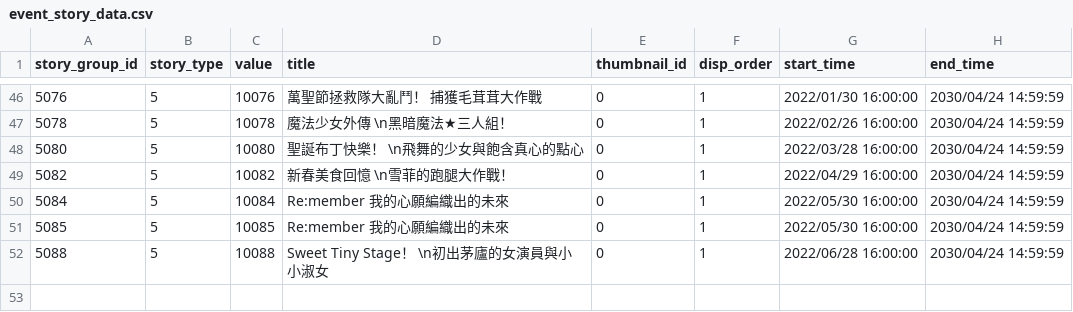
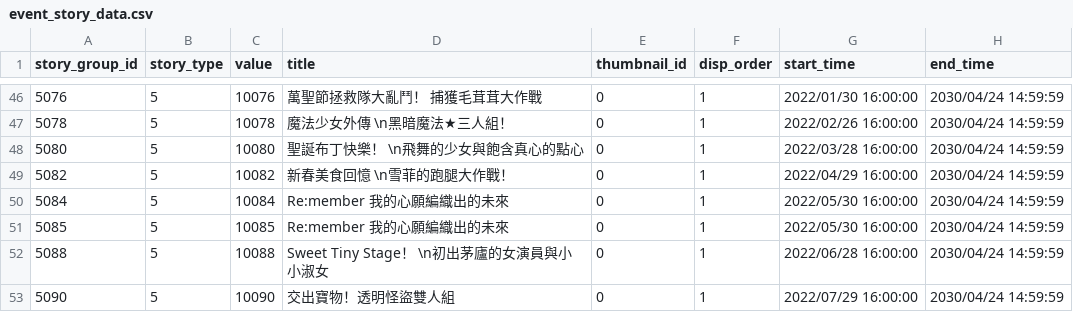
Before and after one commit to KiruyaMomochi/RediveData, a CSV file: db/csv/event_story_data.csv, drawn as a sheet; only a part is shown, gaps mark what is left out; the diff names each change by its address in the sheet, - before the commit and + after, or states it on an @@ line.

```diff
--- a/db/csv/event_story_data.csv
+++ b/db/csv/event_story_data.csv
+row 53: 5090 | 5 | 10090 | 交出寶物！透明怪盜雙人組 | 0 | 1 | 2022/07/29 16:00:00 | 2030/04/24 14:59:59
```
Also changed, not shown: db/csv/event_gacha_data.csv, db/csv/hatsune_schedule.csv, 5 other files.
